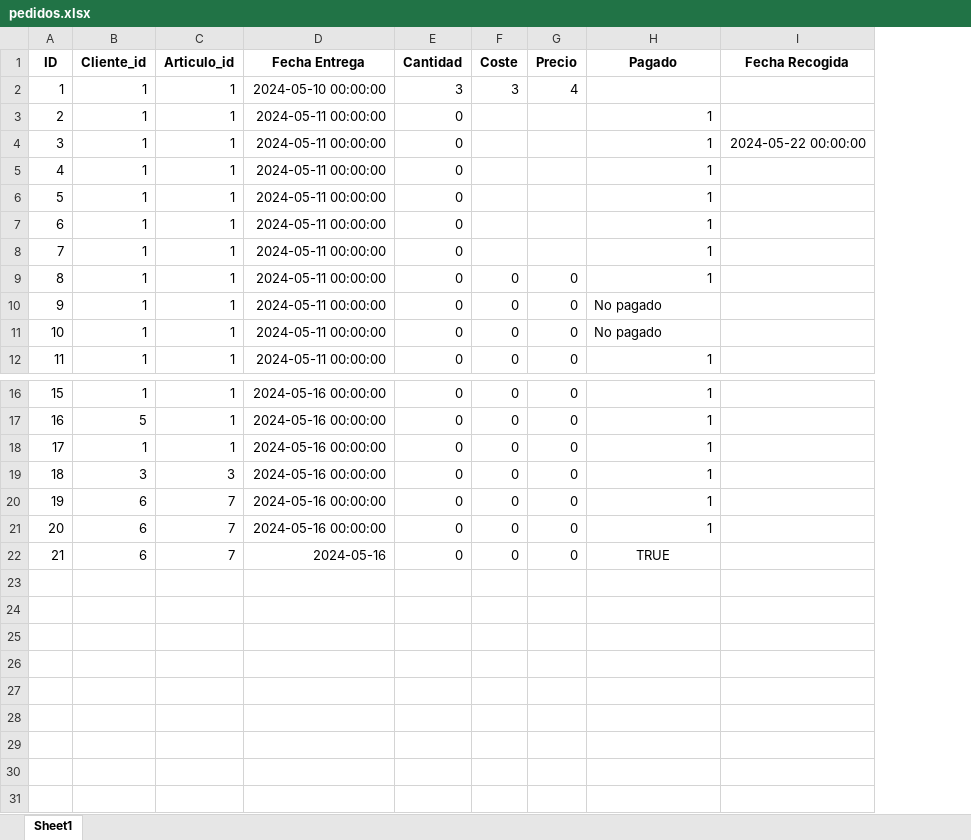
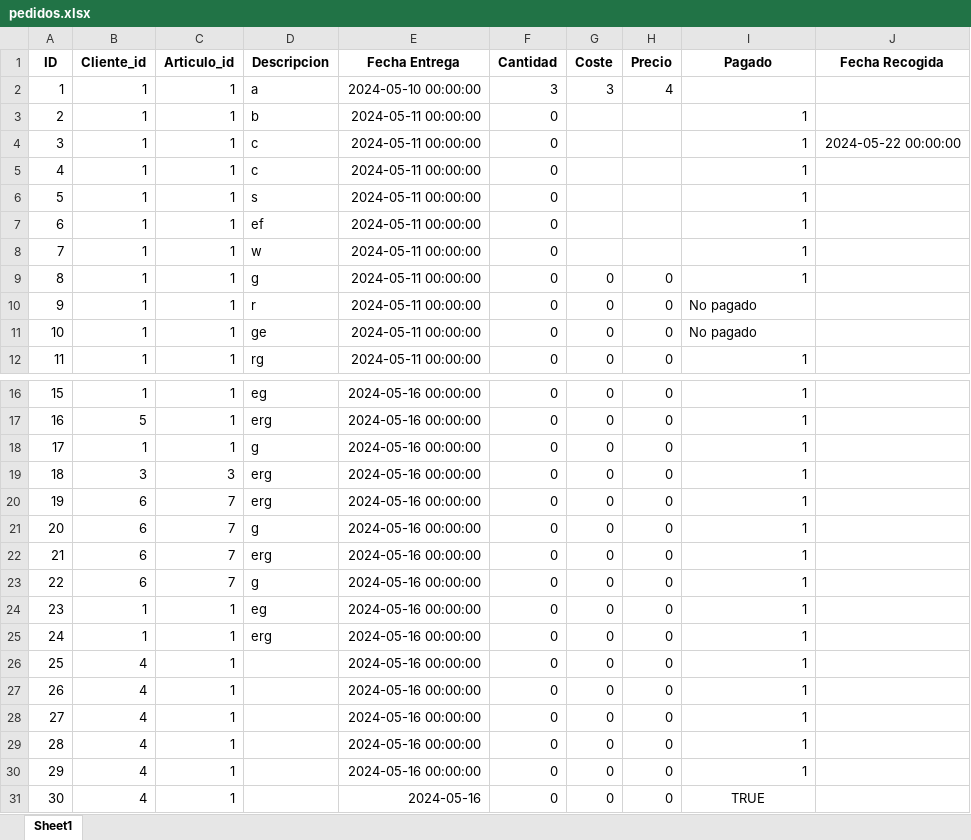
Before and after one commit to polri1100/Marta, an Excel workbook: data/pedidos.xlsx, sheet Sheet1, drawn as a sheet; only a part is shown, gaps mark what is left out; values as stored, in another font and other column widths than the file's, no borders; addresses are those after the commit; the diff names each change by its address in the sheet, - before the commit and + after, or states it on an @@ line.

```diff
--- a/data/pedidos.xlsx (sheet Sheet1)
+++ b/data/pedidos.xlsx (sheet Sheet1)
+column D (Descripcion), rows 2-12: a | b | c | c | s | ef | w | g | r | ge | rg; rows 16-22: eg | erg | g | erg | erg | g | erg
-E22 (Fecha Entrega): 2024-05-16
+E22 (Fecha Entrega): 2024-05-16 00:00:00
-I22 (Pagado): TRUE
+I22 (Pagado): 1
-I22 alignment: center
+I22 alignment: right
+row 23: 22 | 6 | 7 | g | 2024-05-16 00:00:00 | 0 | 0 | 0 | 1
+row 24: 23 | 1 | 1 | eg | 2024-05-16 00:00:00 | 0 | 0 | 0 | 1
+row 25: 24 | 1 | 1 | erg | 2024-05-16 00:00:00 | 0 | 0 | 0 | 1
+row 26: 25 | 4 | 1 |  | 2024-05-16 00:00:00 | 0 | 0 | 0 | 1
+row 27: 26 | 4 | 1 |  | 2024-05-16 00:00:00 | 0 | 0 | 0 | 1
+row 28: 27 | 4 | 1 |  | 2024-05-16 00:00:00 | 0 | 0 | 0 | 1
+row 29: 28 | 4 | 1 |  | 2024-05-16 00:00:00 | 0 | 0 | 0 | 1
+row 30: 29 | 4 | 1 |  | 2024-05-16 00:00:00 | 0 | 0 | 0 | 1
+row 31: 30 | 4 | 1 |  | 2024-05-16 | 0 | 0 | 0 | TRUE
```
Also changed, not shown: data/articulos.xlsx, data/clientes.xlsx, 4 other files.
